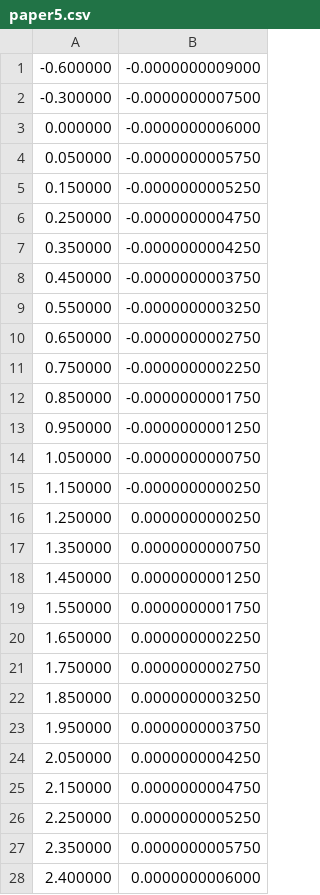
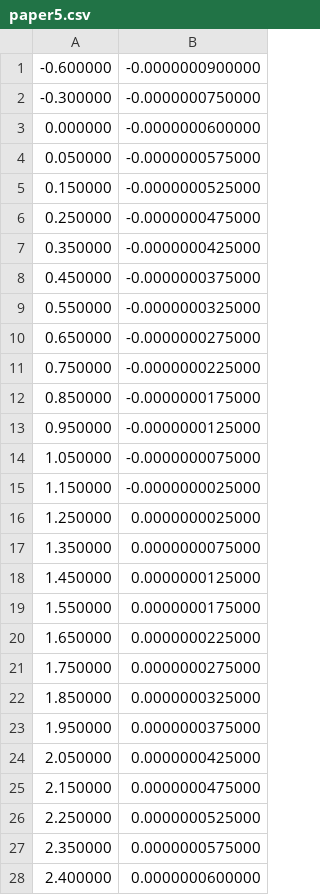
Before and after one commit to diehlpkpapers/ReviewCouplingApproaches, a CSV file: paper5.csv, drawn as a sheet; only a part is shown; the diff covers the shown part only.

```diff
--- a/paper5.csv
+++ b/paper5.csv
@@ -1,28 +1,28 @@
--0.600000,-0.0000000009000
--0.300000,-0.0000000007500
-0.000000,-0.0000000006000
-0.050000,-0.0000000005750
-0.150000,-0.0000000005250
-0.250000,-0.0000000004750
-0.350000,-0.0000000004250
-0.450000,-0.0000000003750
-0.550000,-0.0000000003250
-0.650000,-0.0000000002750
-0.750000,-0.0000000002250
-0.850000,-0.0000000001750
-0.950000,-0.0000000001250
-1.050000,-0.0000000000750
-1.150000,-0.0000000000250
-1.250000,0.0000000000250
-1.350000,0.0000000000750
-1.450000,0.0000000001250
-1.550000,0.0000000001750
-1.650000,0.0000000002250
-1.750000,0.0000000002750
-1.850000,0.0000000003250
-1.950000,0.0000000003750
-2.050000,0.0000000004250
-2.150000,0.0000000004750
-2.250000,0.0000000005250
-2.350000,0.0000000005750
-2.400000,0.0000000006000
+-0.600000,-0.0000000900000
+-0.300000,-0.0000000750000
+0.000000,-0.0000000600000
+0.050000,-0.0000000575000
+0.150000,-0.0000000525000
+0.250000,-0.0000000475000
+0.350000,-0.0000000425000
+0.450000,-0.0000000375000
+0.550000,-0.0000000325000
+0.650000,-0.0000000275000
+0.750000,-0.0000000225000
+0.850000,-0.0000000175000
+0.950000,-0.0000000125000
+1.050000,-0.0000000075000
+1.150000,-0.0000000025000
+1.250000,0.0000000025000
+1.350000,0.0000000075000
+1.450000,0.0000000125000
+1.550000,0.0000000175000
+1.650000,0.0000000225000
+1.750000,0.0000000275000
+1.850000,0.0000000325000
+1.950000,0.0000000375000
+2.050000,0.0000000425000
+2.150000,0.0000000475000
+2.250000,0.0000000525000
+2.350000,0.0000000575000
+2.400000,0.0000000600000
```
Also changed, not shown: 2 edited cells elsewhere in this file, 1 other file.
